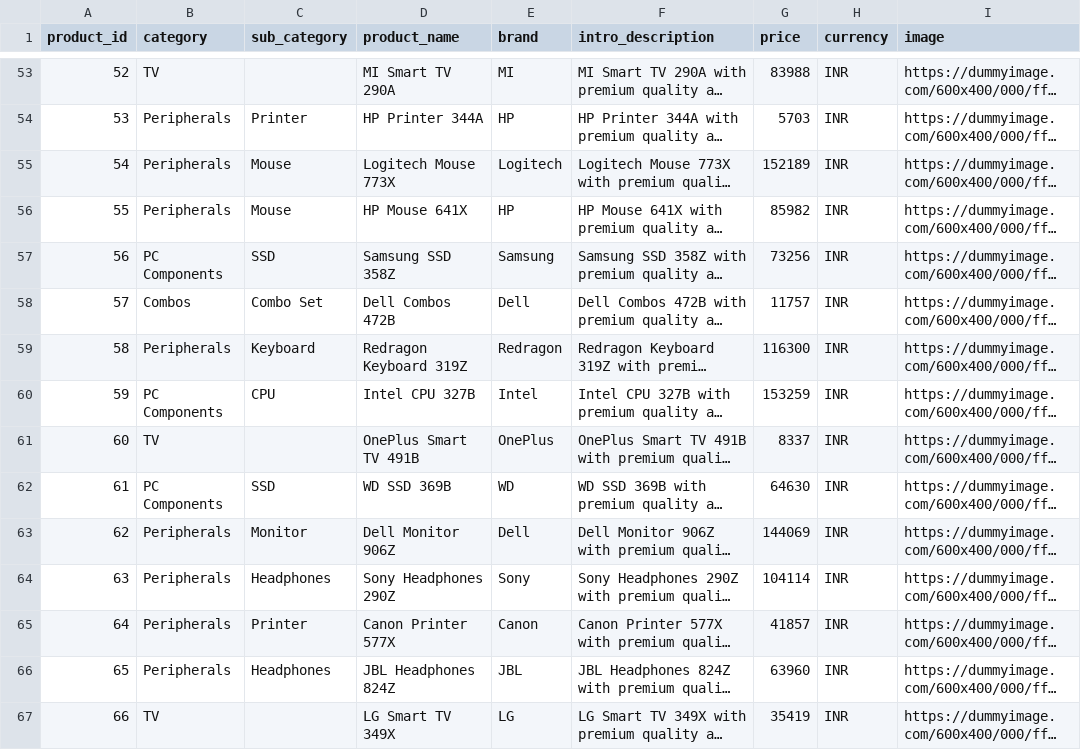
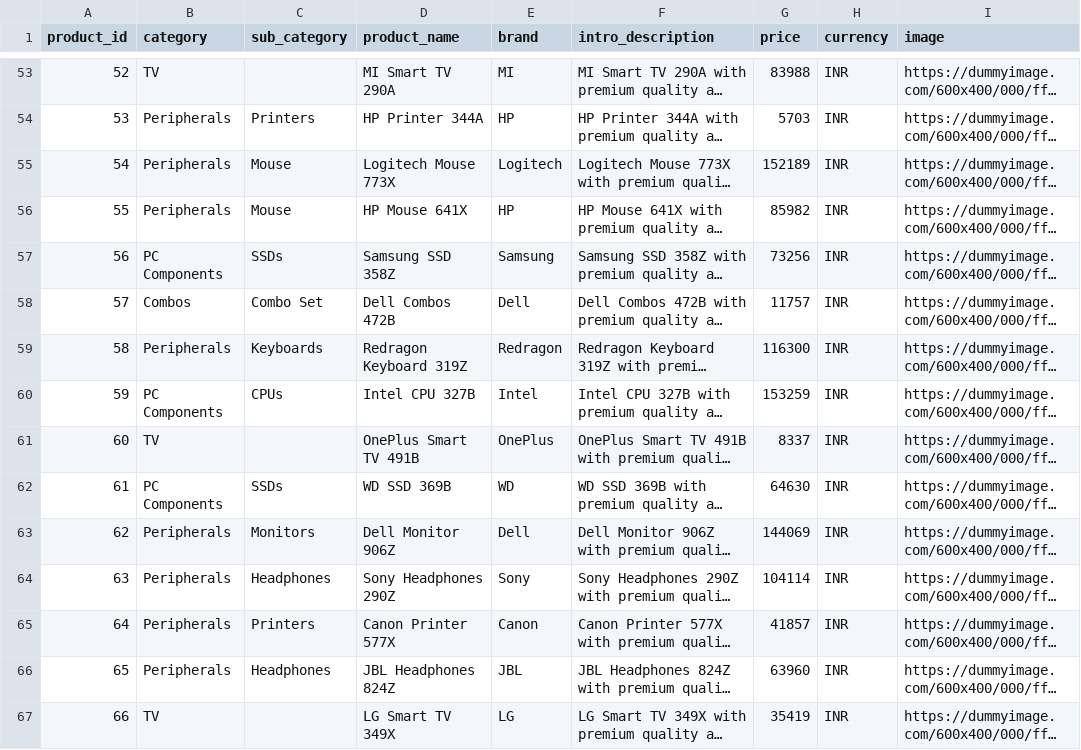
Before and after one commit to anwarkhan01/ITWorld, a CSV file: backend/assets/electronic_products.csv, drawn as a sheet; only a part is shown, gaps mark what is left out; long unchanged cells end in …; the diff covers the shown part only; the diff names each change by its address in the sheet, - before the commit and + after, or states it on an @@ line.

```diff
--- a/backend/assets/electronic_products.csv
+++ b/backend/assets/electronic_products.csv
-C54 (sub_category): Printer
+C54 (sub_category): Printers
-C57 (sub_category): SSD
+C57 (sub_category): SSDs
-C59 (sub_category): Keyboard
+C59 (sub_category): Keyboards
-C60 (sub_category): CPU
+C60 (sub_category): CPUs
-C62 (sub_category): SSD
+C62 (sub_category): SSDs
-C63 (sub_category): Monitor
+C63 (sub_category): Monitors
-C65 (sub_category): Printer
+C65 (sub_category): Printers
```
Also changed, not shown: 44 edited cells elsewhere in this file, 17 other files.
